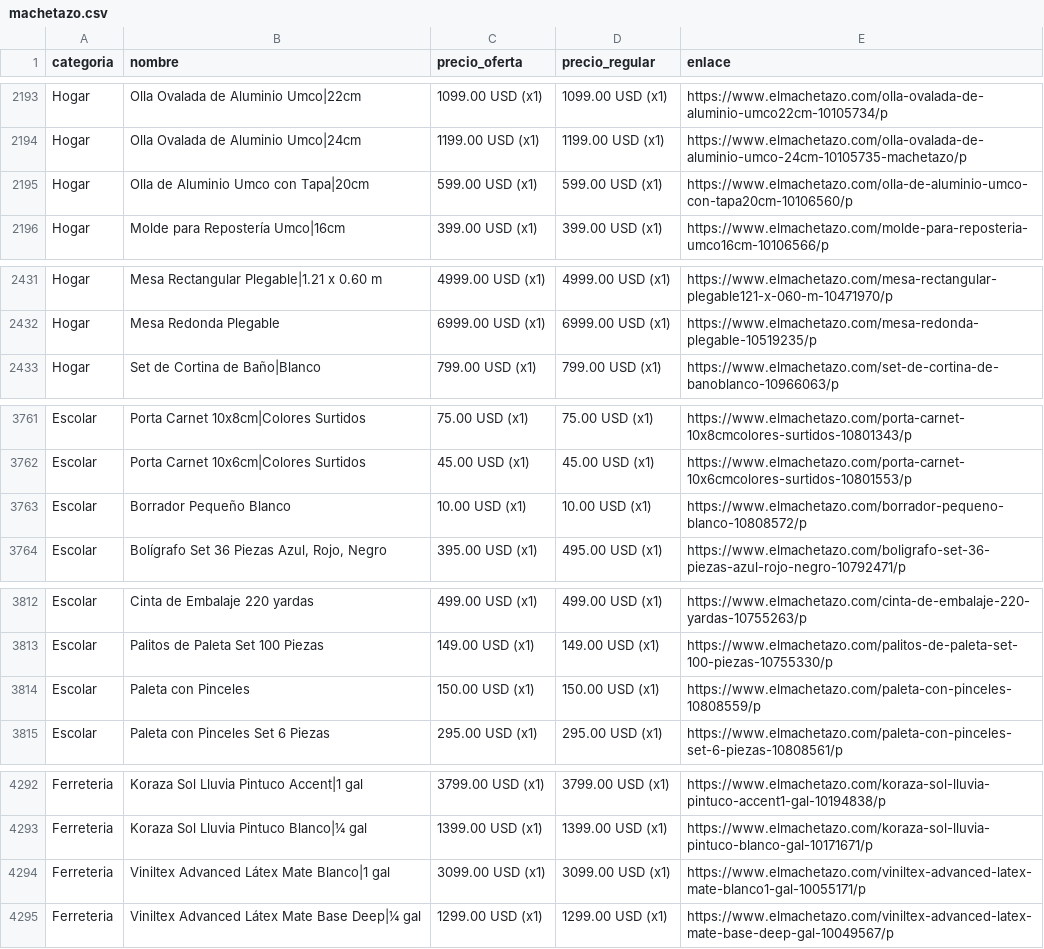
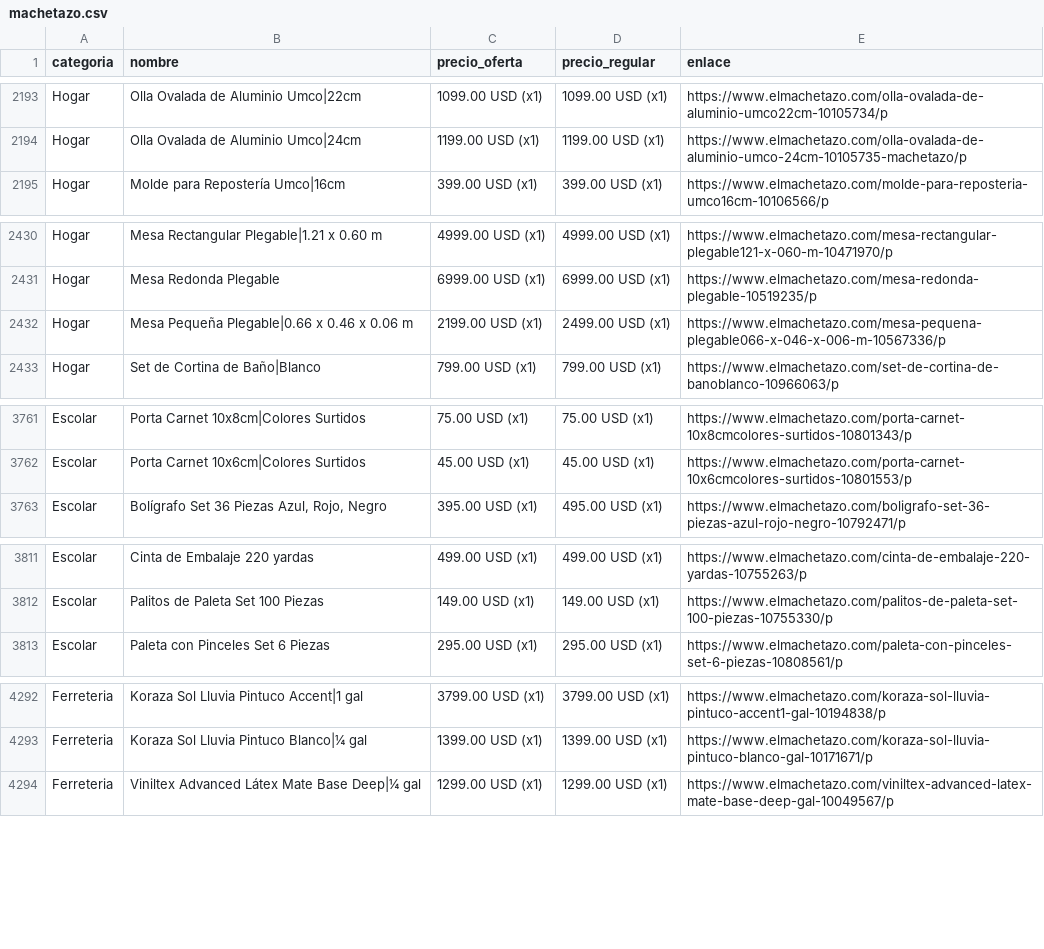
Before and after one commit to wayan-gg/precios, a CSV file: data/machetazo.csv, drawn as a sheet; only a part is shown, gaps mark what is left out; removed rows and columns are numbered as before the commit, all else as after; the diff covers the shown part only; the diff names each change by its address in the sheet, - before the commit and + after, or states it on an @@ line.

```diff
--- a/data/machetazo.csv
+++ b/data/machetazo.csv
-row 2195: Hogar | Olla de Aluminio Umco con Tapa|20cm | 599.00 USD (x1) | 599.00 USD (x1) | https://www.elmachetazo.com/olla-de-aluminio-umco-con-tapa20cm-10106560/p
+row 2432: Hogar | Mesa Pequeña Plegable|0.66 x 0.46 x 0.06 m | 2199.00 USD (x1) | 2499.00 USD (x1) | https://www.elmachetazo.com/mesa-pequena-plegable066-x-046-x-006-m-10567336/p
-row 3763: Escolar | Borrador Pequeño Blanco | 10.00 USD (x1) | 10.00 USD (x1) | https://www.elmachetazo.com/borrador-pequeno-blanco-10808572/p
-row 3814: Escolar | Paleta con Pinceles | 150.00 USD (x1) | 150.00 USD (x1) | https://www.elmachetazo.com/paleta-con-pinceles-10808559/p
-row 4294: Ferreteria | Viniltex Advanced Látex Mate Blanco|1 gal | 3099.00 USD (x1) | 3099.00 USD (x1) | https://www.elmachetazo.com/viniltex-advanced-latex-mate-blanco1-gal-10055171/p
```
Also changed, not shown: 9 added rows, 6 removed rows and 3 moved rows elsewhere in this file, data/elrey.csv, data/riba_smith.csv, 2 other files.
